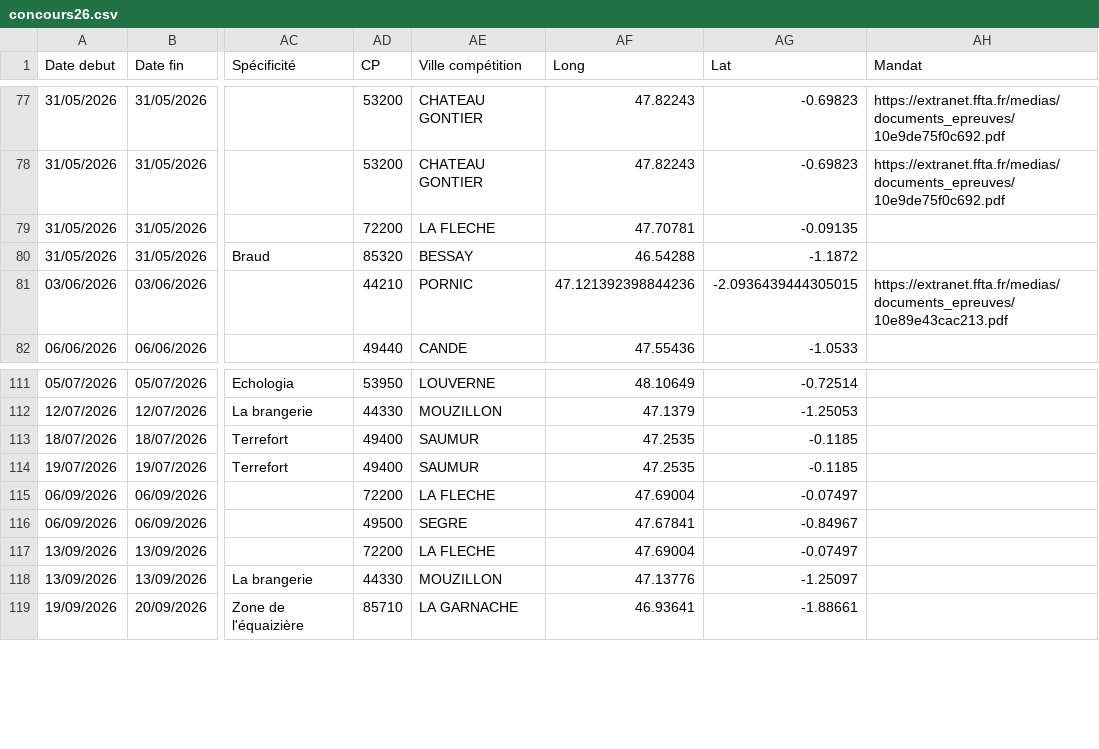
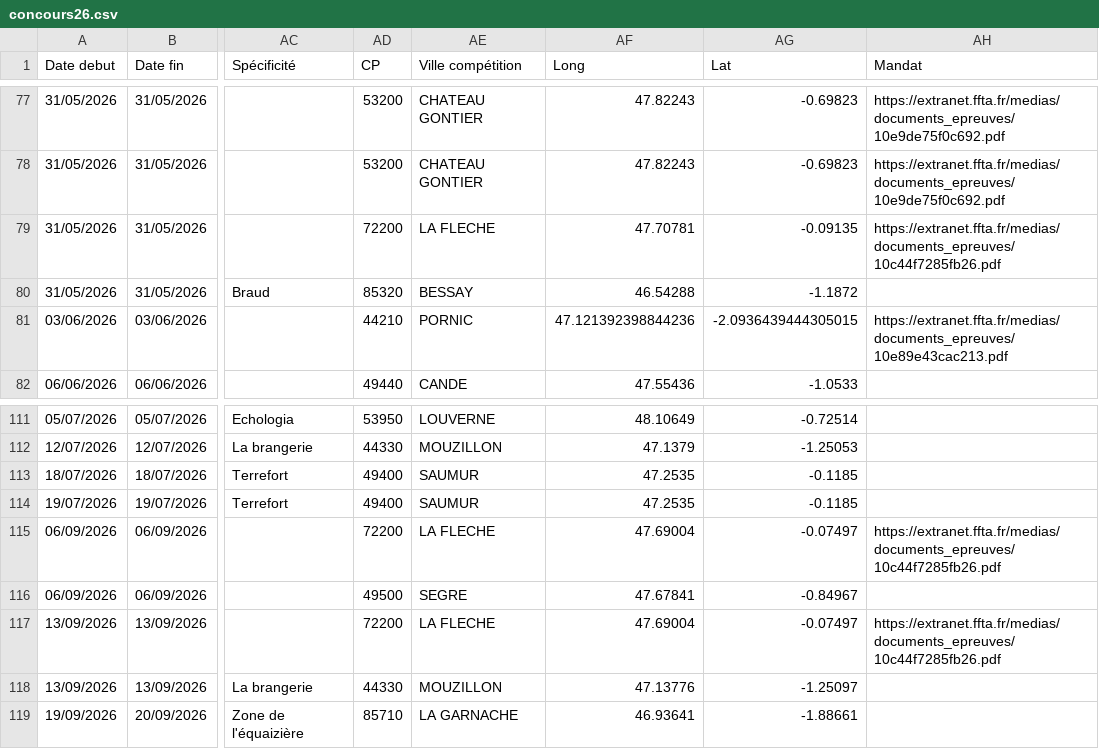
Before and after one commit to Comite-regional/calendrier, a CSV file: concours26.csv, drawn as a sheet; only a part is shown, gaps mark what is left out; the diff names each change by its address in the sheet, - before the commit and + after, or states it on an @@ line.

```diff
--- a/concours26.csv
+++ b/concours26.csv
-AH79 (Mandat): (empty)
+AH79 (Mandat): https://extranet.ffta.fr/medias/documents_epreuves/10c44f7285fb26.pdf
-AH115 (Mandat): (empty)
+AH115 (Mandat): https://extranet.ffta.fr/medias/documents_epreuves/10c44f7285fb26.pdf
-AH117 (Mandat): (empty)
+AH117 (Mandat): https://extranet.ffta.fr/medias/documents_epreuves/10c44f7285fb26.pdf
```
